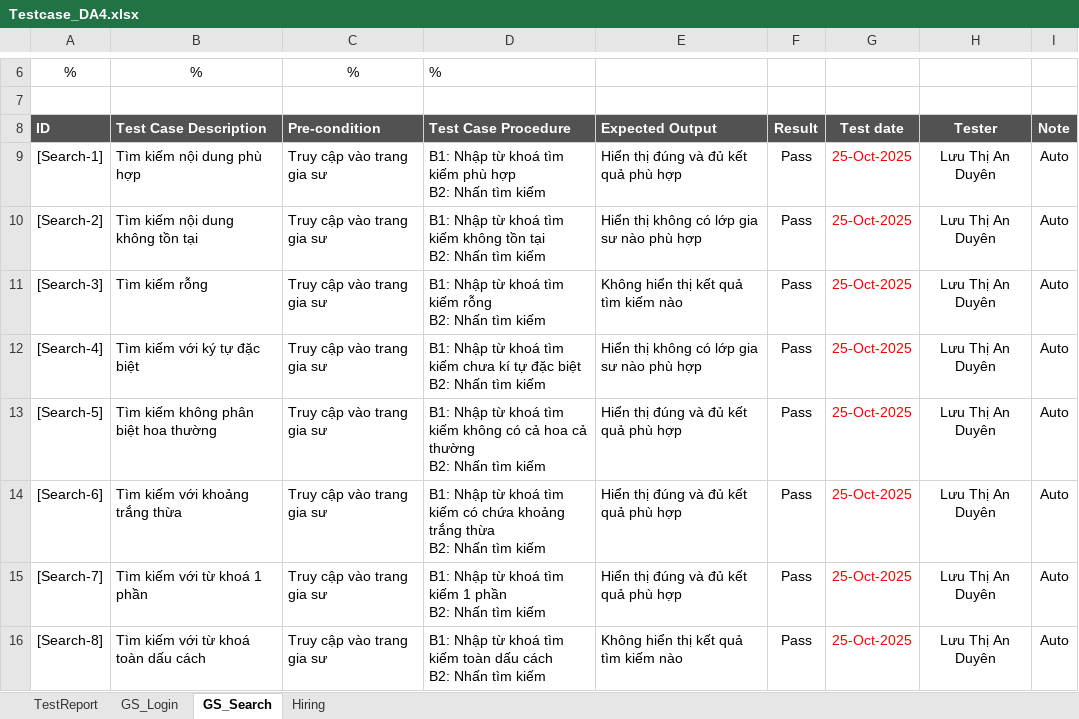
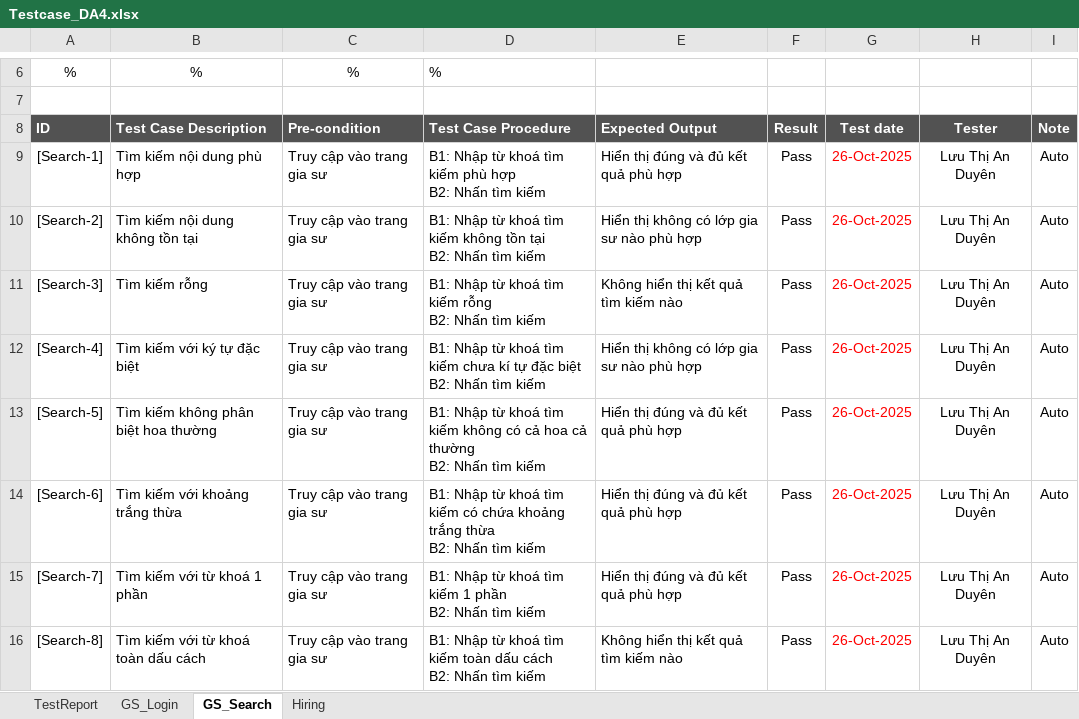
Before and after one commit to LuuThiAnDuyen/Project4_LuuThiAnDuyen, an Excel workbook: Testcase_DA4.xlsx, sheet GS_Search, drawn as a sheet; only a part is shown, gaps mark what is left out; values as stored, in another font and other column widths than the file's, no borders; conditional formats not drawn; the diff names each change by its address in the sheet, - before the commit and + after, or states it on an @@ line.

```diff
--- a/Testcase_DA4.xlsx (sheet GS_Search)
+++ b/Testcase_DA4.xlsx (sheet GS_Search)
-G9:G16 (Test date): 25-Oct-2025
+G9:G16 (Test date): 26-Oct-2025
```
Also changed, not shown: sheet Hiring, sheet TestReport, sheet GS_Login, formulas that keep their value, 15 other files.
